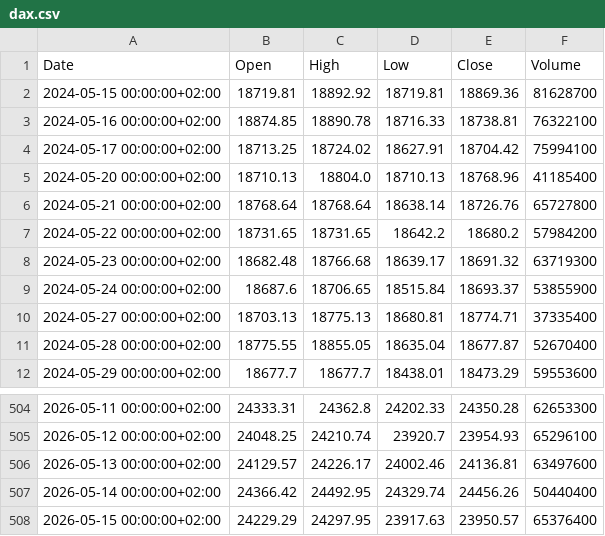
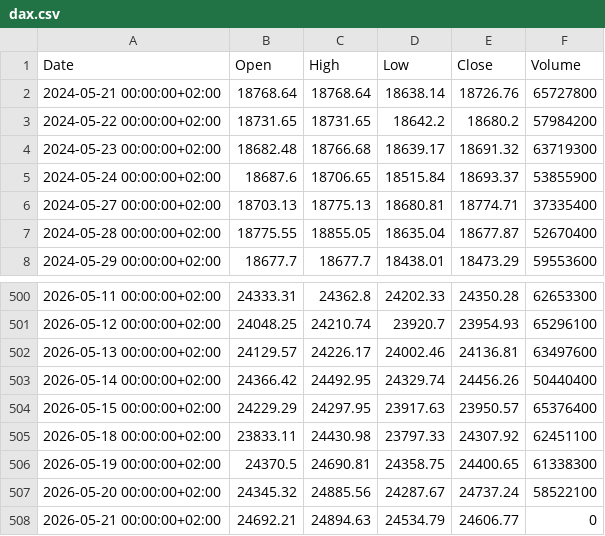
Before and after one commit to chloe-hamon/FinAI, a CSV file: data/indices_clean/dax.csv, drawn as a sheet; only a part is shown, gaps mark what is left out.

```diff
--- a/data/indices_clean/dax.csv
+++ b/data/indices_clean/dax.csv
@@ -1,6 +1,2 @@
 Date,Open,High,Low,Close,Volume
-2024-05-15 00:00:00+02:00,18719.81,18892.92,18719.81,18869.36,81628700
-2024-05-16 00:00:00+02:00,18874.85,18890.78,18716.33,18738.81,76322100
-2024-05-17 00:00:00+02:00,18713.25,18724.02,18627.91,18704.42,75994100
-2024-05-20 00:00:00+02:00,18710.13,18804.0,18710.13,18768.96,41185400
 2024-05-21 00:00:00+02:00,18768.64,18768.64,18638.14,18726.76,65727800
@@ -508 +504,5 @@ Date,Open,High,Low,Close,Volume
 2026-05-15 00:00:00+02:00,24229.29,24297.95,23917.63,23950.57,65376400
+2026-05-18 00:00:00+02:00,23833.11,24430.98,23797.33,24307.92,62451100
+2026-05-19 00:00:00+02:00,24370.5,24690.81,24358.75,24400.65,61338300
+2026-05-20 00:00:00+02:00,24345.32,24885.56,24287.67,24737.24,58522100
+2026-05-21 00:00:00+02:00,24692.21,24894.63,24534.79,24606.77,0
```
Also changed, not shown: data/indices_clean/cac40.csv, data/indices_clean/ftse100.csv, 6 other files.
